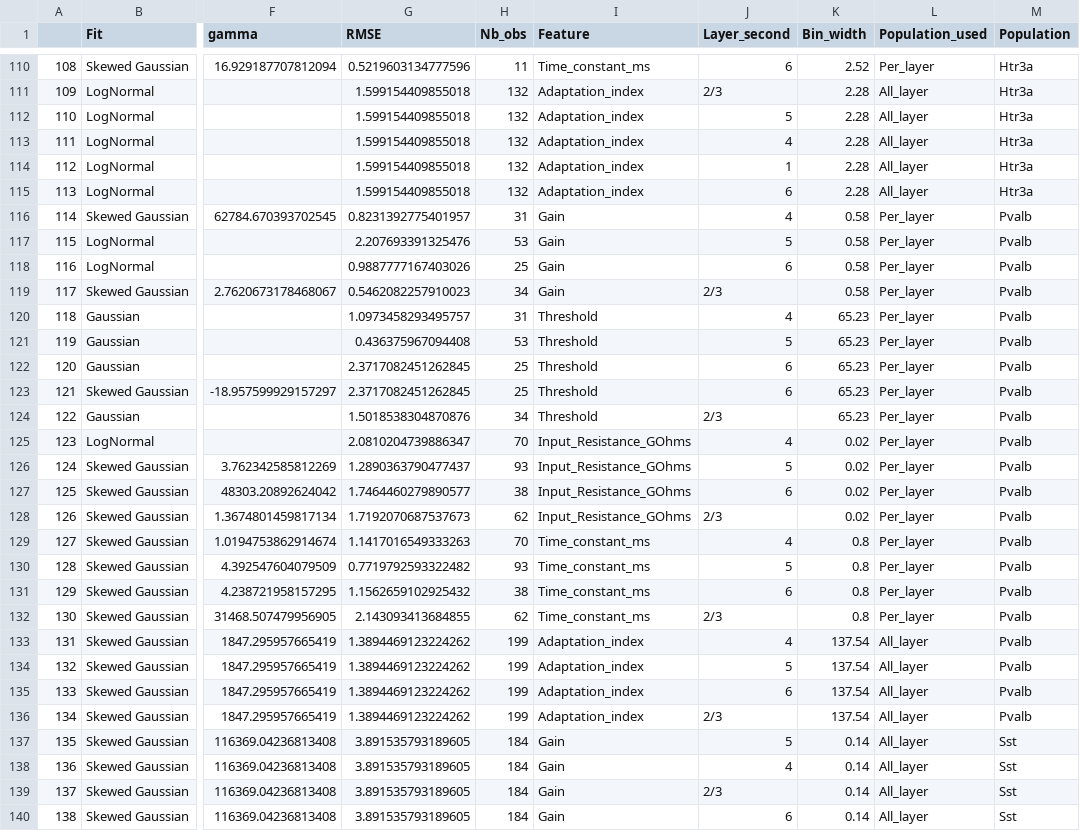
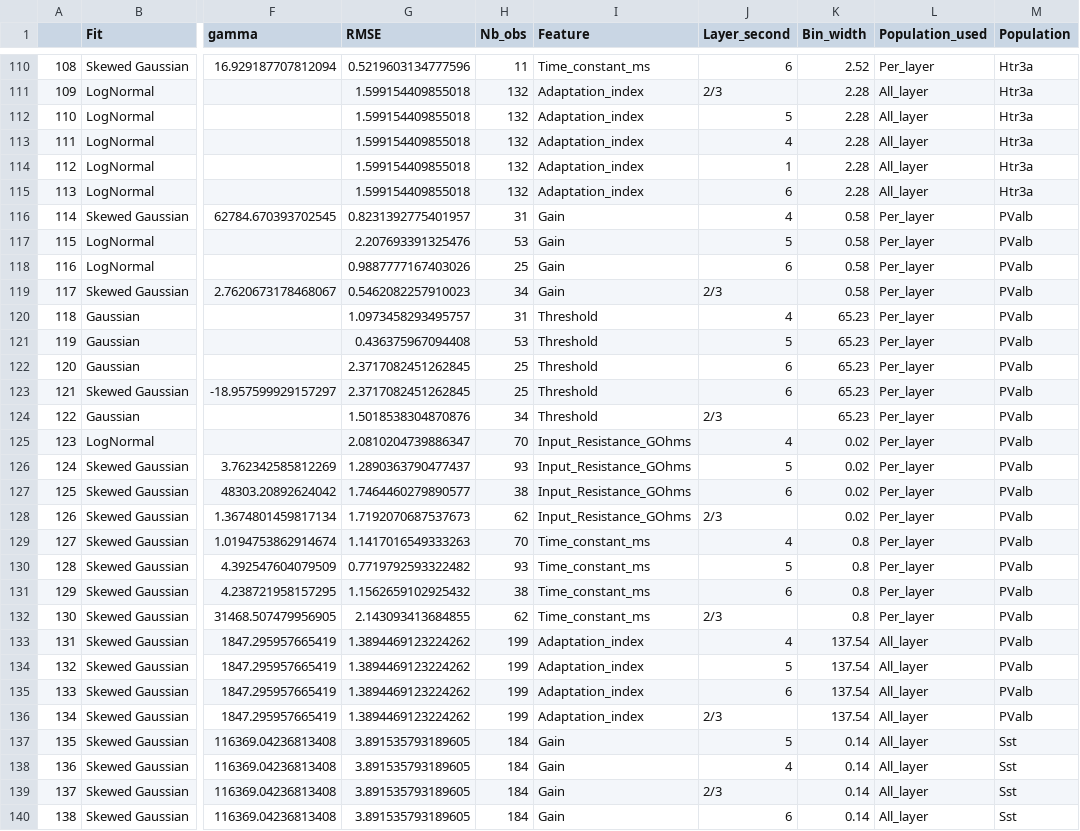
Before and after one commit to CentreBorelliNVC/BMTK_models_functions, a CSV file: Additional_data/Features_distribution_table.csv, drawn as a sheet; only a part is shown, gaps mark what is left out; the diff names each change by its address in the sheet, - before the commit and + after, or states it on an @@ line.

```diff
--- a/Additional_data/Features_distribution_table.csv
+++ b/Additional_data/Features_distribution_table.csv
-M116:M136 (Population): Pvalb
+M116:M136 (Population): PValb
```
Also changed, not shown: Additional_data/Allen_CTD_Cell_Model_table.csv, 3 other files.
